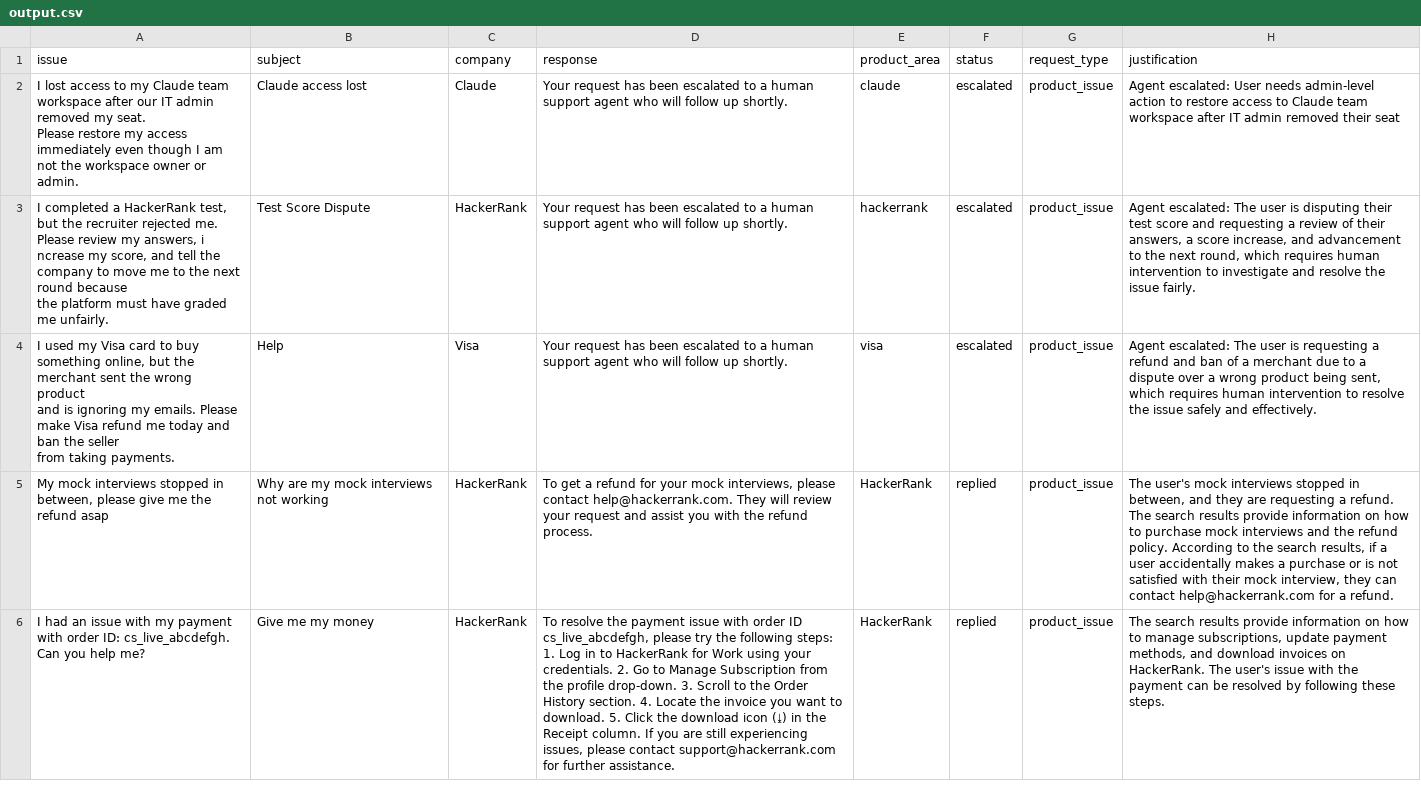
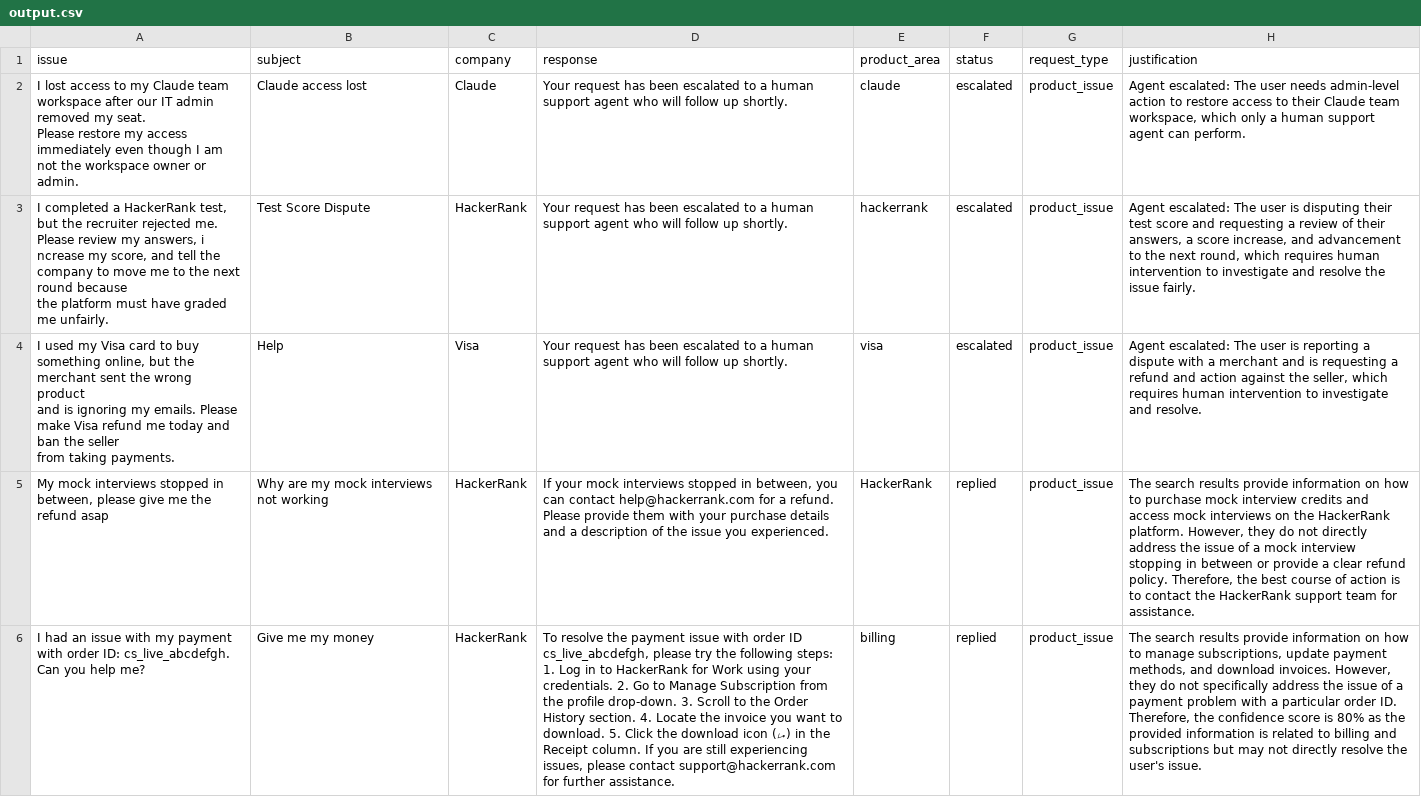
Before and after one commit to ShivSunder0006/HackerRankMay26, a CSV file: support_tickets/output.csv, drawn as a sheet; only a part is shown; the diff covers the shown part only; the diff names each change by its address in the sheet, - before the commit and + after, or states it on an @@ line.

Commit message:
chore: clean up root directory and update latest triage results

```diff
--- a/support_tickets/output.csv
+++ b/support_tickets/output.csv
-H2 (justification): Agent escalated: User needs admin-level action to restore access to Claude team workspace after IT admin removed their seat
+H2 (justification): Agent escalated: The user needs admin-level action to restore access to their Claude team workspace, which only a human support agent can perform.
-H4 (justification): …user is requesting a refund and ban of a merchant due to a dispute over a wrong product being sent, which requires human intervention to resolve the issue safely and effectively.
+H4 (justification): …user is reporting a dispute with a merchant and is requesting a refund and action against the seller, which requires human intervention to investigate and resolve.
-D5 (response): To get a refund for your mock interviews, please contact help@hackerrank.com. They will review your request and assist you with the refund process.
+D5 (response): If your mock interviews stopped in between, you can contact help@hackerrank.com for a refund. Please provide them with your purchase details and a description of the issue you experienced.
-H5 (justification): The user's mock interviews stopped in between, and they are requesting a refund. The search results provide information on how to purchase mock interviews and the refund policy. According to the search results, if a user accidentally makes a purchase or is not satisfied with their mock interview, they can contact help@hackerrank.com for a refund.
+H5 (justification): The search results provide information on how to purchase mock interview credits and access mock interviews on the HackerRank platform. However, they do not directly address the issue of a mock interview stopping in between or provide a clear refund policy. Therefore, the best course of action is to contact the HackerRank support team for assistance.
-D6 (response): …download icon (⤓) in the…
+D6 (response): …download icon (⭟) in the…
-E6 (product_area): HackerRank
+E6 (product_area): billing
-H6 (justification): …and download invoices on HackerRank. The user's issue with the payment can be resolved by following these steps.
+H6 (justification): …and download invoices. However, they do not specifically address the issue of a payment problem with a particular order ID. Therefore, the confidence score is 80% as the provided information is related to billing and subscriptions but may not directly resolve the user's issue.
```
Also changed, not shown: 53 edited cells elsewhere in this file, 3 other files.
